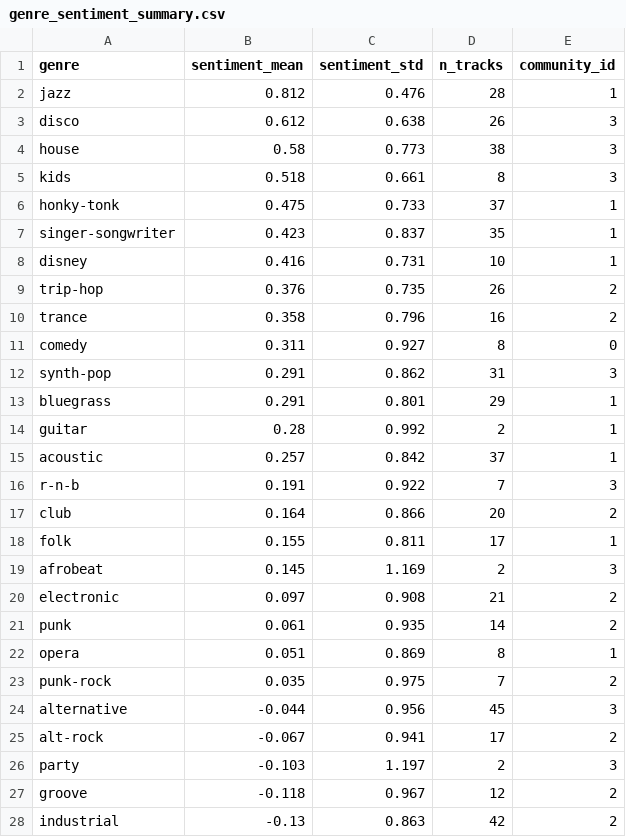
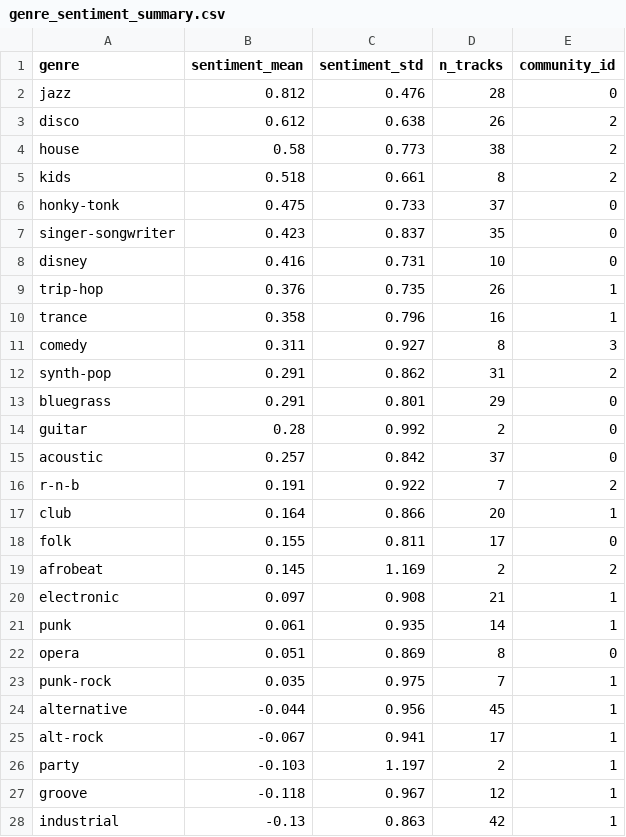
Before and after one commit to adamajane/social-graphs-and-interactions-02805-assignments, a CSV file: final_project/data/text_analysis_output/genre_sentiment_summary.csv, drawn as a sheet; only a part is shown; the diff covers the shown part only.

```diff
--- a/final_project/data/text_analysis_output/genre_sentiment_summary.csv
+++ b/final_project/data/text_analysis_output/genre_sentiment_summary.csv
@@ -1,28 +1,28 @@
 genre,sentiment_mean,sentiment_std,n_tracks,community_id
-jazz,0.812,0.476,28,1
-disco,0.612,0.638,26,3
-house,0.58,0.773,38,3
-kids,0.518,0.661,8,3
-honky-tonk,0.475,0.733,37,1
-singer-songwriter,0.423,0.837,35,1
-disney,0.416,0.731,10,1
-trip-hop,0.376,0.735,26,2
-trance,0.358,0.796,16,2
-comedy,0.311,0.927,8,0
-synth-pop,0.291,0.862,31,3
-bluegrass,0.291,0.801,29,1
-guitar,0.28,0.992,2,1
-acoustic,0.257,0.842,37,1
-r-n-b,0.191,0.922,7,3
-club,0.164,0.866,20,2
-folk,0.155,0.811,17,1
-afrobeat,0.145,1.169,2,3
-electronic,0.097,0.908,21,2
-punk,0.061,0.935,14,2
-opera,0.051,0.869,8,1
-punk-rock,0.035,0.975,7,2
-alternative,-0.044,0.956,45,3
-alt-rock,-0.067,0.941,17,2
-party,-0.103,1.197,2,3
-groove,-0.118,0.967,12,2
-industrial,-0.13,0.863,42,2
+jazz,0.812,0.476,28,0
+disco,0.612,0.638,26,2
+house,0.58,0.773,38,2
+kids,0.518,0.661,8,2
+honky-tonk,0.475,0.733,37,0
+singer-songwriter,0.423,0.837,35,0
+disney,0.416,0.731,10,0
+trip-hop,0.376,0.735,26,1
+trance,0.358,0.796,16,1
+comedy,0.311,0.927,8,3
+synth-pop,0.291,0.862,31,2
+bluegrass,0.291,0.801,29,0
+guitar,0.28,0.992,2,0
+acoustic,0.257,0.842,37,0
+r-n-b,0.191,0.922,7,2
+club,0.164,0.866,20,1
+folk,0.155,0.811,17,0
+afrobeat,0.145,1.169,2,2
+electronic,0.097,0.908,21,1
+punk,0.061,0.935,14,1
+opera,0.051,0.869,8,0
+punk-rock,0.035,0.975,7,1
+alternative,-0.044,0.956,45,1
+alt-rock,-0.067,0.941,17,1
+party,-0.103,1.197,2,1
+groove,-0.118,0.967,12,1
+industrial,-0.13,0.863,42,1
```
Also changed, not shown: 4 edited cells elsewhere in this file, final_project/data/text_analysis_output/all_lyrics.csv, 9 other files.
